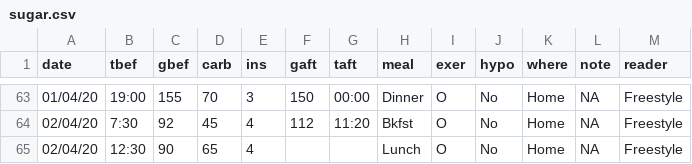
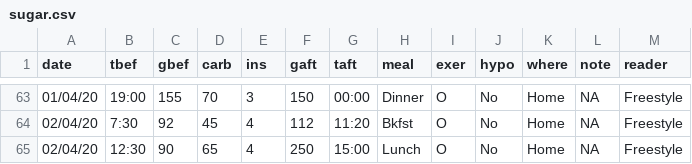
Before and after one commit to rscherrer/Sugar, a CSV file: sugar.csv, drawn as a sheet; only a part is shown, gaps mark what is left out; the diff names each change by its address in the sheet, - before the commit and + after, or states it on an @@ line.

Commit message:
not great but went down afterwards

```diff
--- a/sugar.csv
+++ b/sugar.csv
-F65 (gaft): (empty)
+F65 (gaft): 250
-G65 (taft): (empty)
+G65 (taft): 15:00
```
